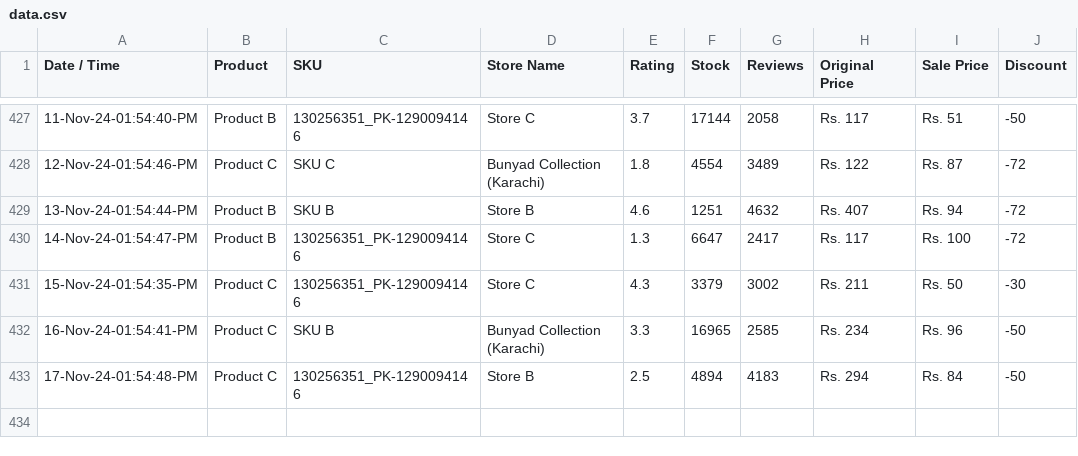
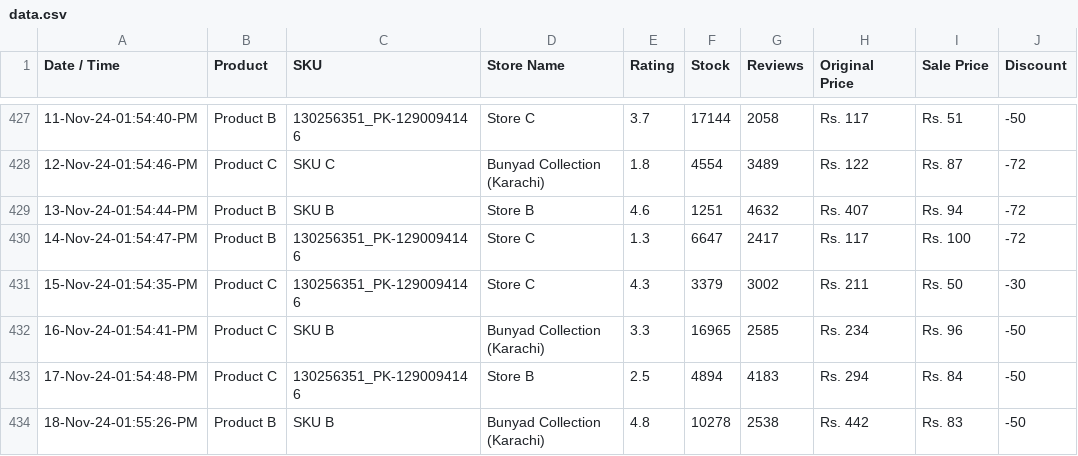
Before and after one commit to shafqatjan/url2image, a CSV file: data.csv, drawn as a sheet; only a part is shown, gaps mark what is left out; the diff names each change by its address in the sheet, - before the commit and + after, or states it on an @@ line.

Commit message:
18-Nov-24-01:55:26:PM

```diff
--- a/data.csv
+++ b/data.csv
+row 434: 18-Nov-24-01:55:26-PM | Product B | SKU B | Bunyad Collection (Karachi) | 4.8 | 10278 | 2538 | Rs. 442 | Rs. 83 | -50
```
